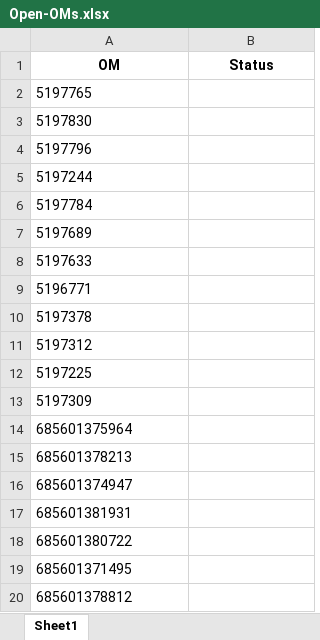
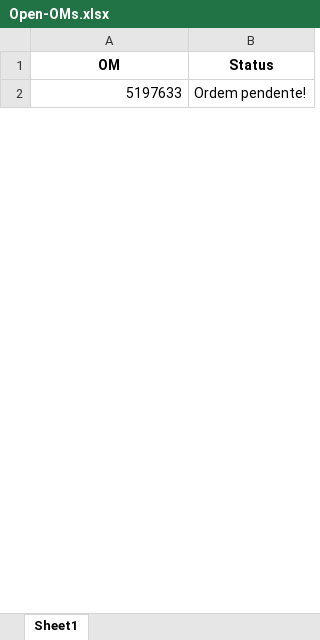
Before and after one commit to JoviOakz/PyAutomateSAP, an Excel workbook: Open-OMs.xlsx, sheet Sheet1, drawn as a sheet; only a part is shown; values as stored, in another font and other column widths than the file's, no borders; removed rows and columns are numbered as before the commit, all else as after; the diff covers the shown part only; the diff names each change by its address in the sheet, - before the commit and + after, or states it on an @@ line.

```diff
--- a/Open-OMs.xlsx (sheet Sheet1)
+++ b/Open-OMs.xlsx (sheet Sheet1)
-row 2: 5197765
-row 3: 5197830
-row 4: 5197796
-row 5: 5197244
-row 6: 5197784
-row 7: 5197689
-A2 alignment: left
+A2 alignment: right
-B2 (Status): (empty)
+B2 (Status): Ordem pendente!
-row 9: 5196771
-row 10: 5197378
-row 11: 5197312
-row 12: 5197225
-row 13: 5197309
-row 14: 685601375964
-row 15: 685601378213
-row 16: 685601374947
-row 17: 685601381931
-row 18: 685601380722
-row 19: 685601371495
-row 20: 685601378812
```
Also changed, not shown: 4 added rows and 11 removed rows elsewhere in this sheet, Open-LPs.xlsx, 7 other files.
